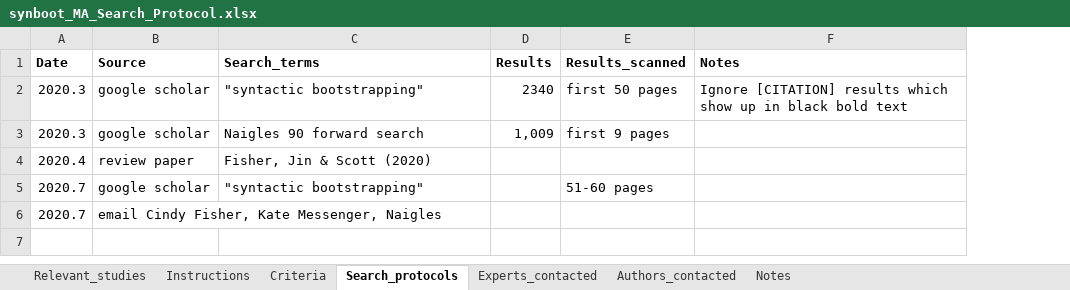
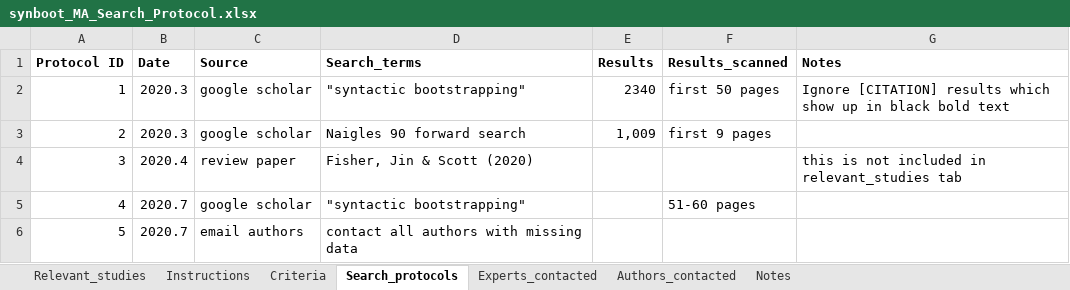
Before and after one commit to anjiecao/SyntacticBootstrappingMA, an Excel workbook: metalab_challenge/synboot_MA_Search_Protocol.xlsx, sheet Search_protocols, drawn as a sheet; values as stored, in another font and other column widths than the file's, no borders; addresses are those after the commit; the diff names each change by its address in the sheet, - before the commit and + after, or states it on an @@ line.

Commit message:
update search protocol

```diff
--- a/metalab_challenge/synboot_MA_Search_Protocol.xlsx (sheet Search_protocols)
+++ b/metalab_challenge/synboot_MA_Search_Protocol.xlsx (sheet Search_protocols)
+column A (Protocol ID), rows 2-6: 1 | 2 | 3 | 4 | 5
-G4 (Notes): (empty)
+G4 (Notes): this is not included in relevant_studies tab
-C6 (Source): email Cindy Fisher, Kate Messenger, Naigles
+C6 (Source): email authors
-D6 (Search_terms): (empty)
+D6 (Search_terms): contact all authors with missing data
```
Also changed, not shown: sheet Relevant_studies, sheet Authors_contacted, sheet Notes.
